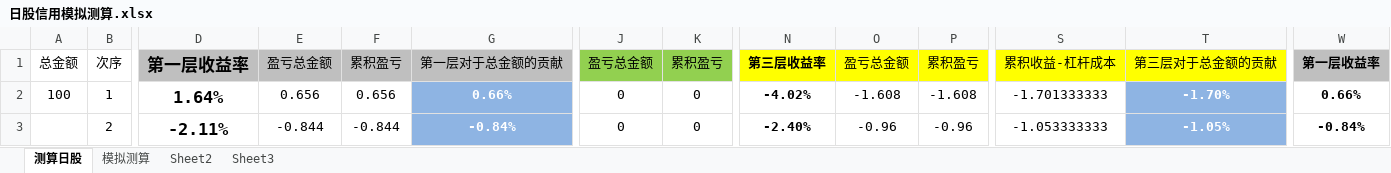
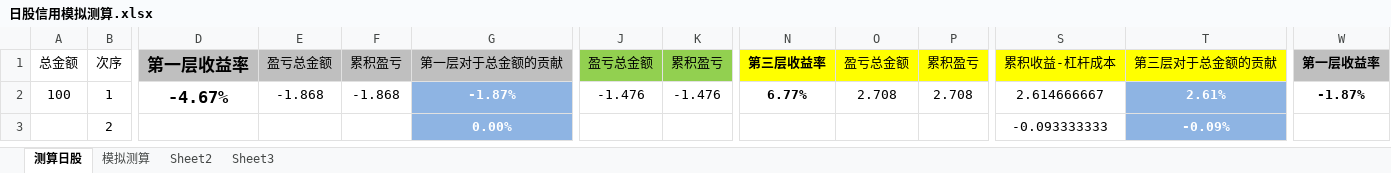
Before and after one commit to mojoru2023/Recording_IB, an Excel workbook: 日股信用模拟测算.xlsx, sheet 测算日股, drawn as a sheet; only a part is shown, gaps mark what is left out; values as stored, in another font and other column widths than the file's, no borders; conditional formats not drawn; the diff covers the shown part only; the diff names each change by its address in the sheet, - before the commit and + after, or states it on an @@ line.

```diff
--- a/日股信用模拟测算.xlsx (sheet 测算日股)
+++ b/日股信用模拟测算.xlsx (sheet 测算日股)
-D2: 1.64%
+D2: -4.67%
-E2: 0.656
+E2: -1.868
-F2: 0.656
+F2: -1.868
-G2: 0.66%
+G2: -1.87%
-J2: 0
+J2: -1.476
-K2: 0
+K2: -1.476
-N2: -4.02%
+N2: 6.77%
-O2: -1.608
+O2: 2.708
-P2: -1.608
+P2: 2.708
-S2: -1.701333333
+S2: 2.614666667
-T2: -1.70%
+T2: 2.61%
-W2: 0.66%
+W2: -1.87%
-D3: -2.11%
+D3: (empty)
-E3: -0.844
+E3: (empty)
-F3: -0.844
+F3: (empty)
-G3: -0.84%
+G3: 0.00%
-J3: 0
+J3: (empty)
-K3: 0
+K3: (empty)
-N3: -2.40%
+N3: (empty)
-O3: -0.96
+O3: (empty)
-P3: -0.96
+P3: (empty)
-S3: -1.053333333
+S3: -0.093333333
-T3: -1.05%
+T3: -0.09%
-W3: -0.84%
+W3: (empty)
```
Also changed, not shown: 38 edited cells elsewhere in this sheet, charts or pictures, 止损止盈统计.xlsx, 6 other files.
